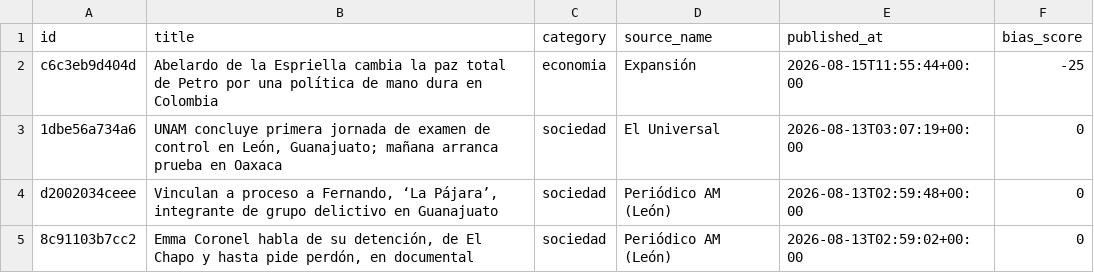
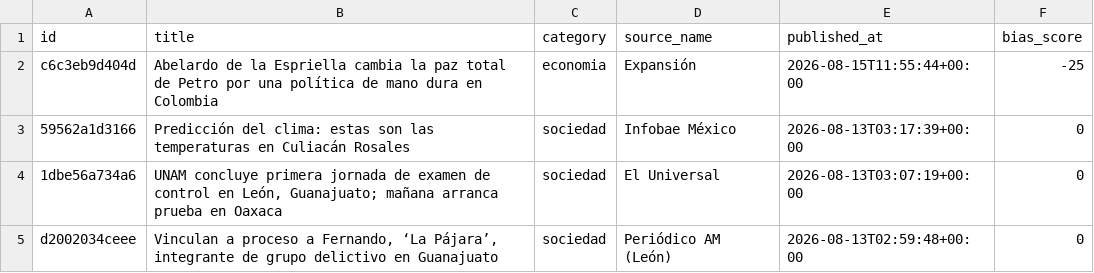
Before and after one commit to Marianomrz/ContextoWeb, a CSV file: historico.csv, drawn as a sheet; only a part is shown; the shorter side is filled out with more unchanged rows.

```diff
--- a/historico.csv
+++ b/historico.csv
@@ -2,2 +2,3 @@ id,title,category,source_name,published_at,bias_score
 c6c3eb9d404d,Abelardo de la Espriella cambia la paz total de Petro por una política de mano dura en Colombia,economia,Expansión,2026-08-15T11:55:44+00:00,-25
+59562a1d3166,Predicción del clima: estas son las temperaturas en Culiacán Rosales,sociedad,Infobae México,2026-08-13T03:17:39+00:00,0
 1dbe56a734a6,"UNAM concluye primera jornada de examen de control en León, Guanajuato; mañana arranca prueba en Oaxaca",sociedad,El Universal,2026-08-13T03:07:19+00:00,0
```
Also changed, not shown: 11 other files.
